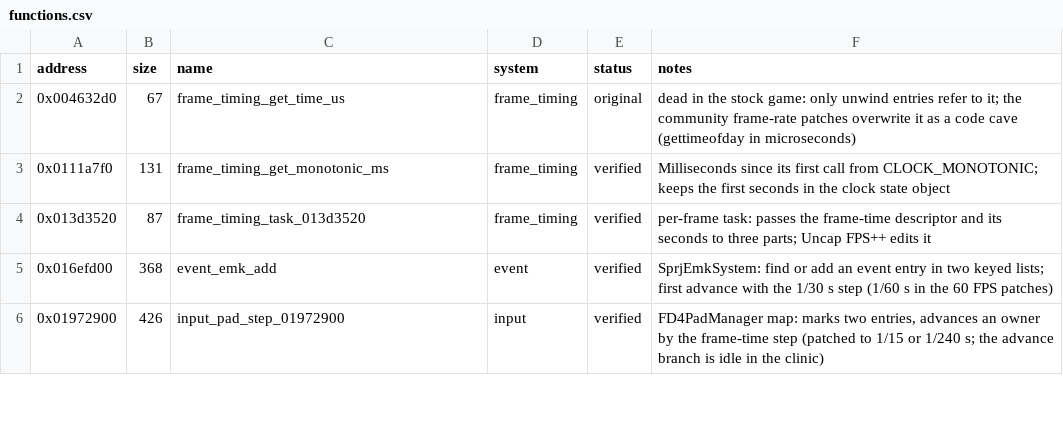
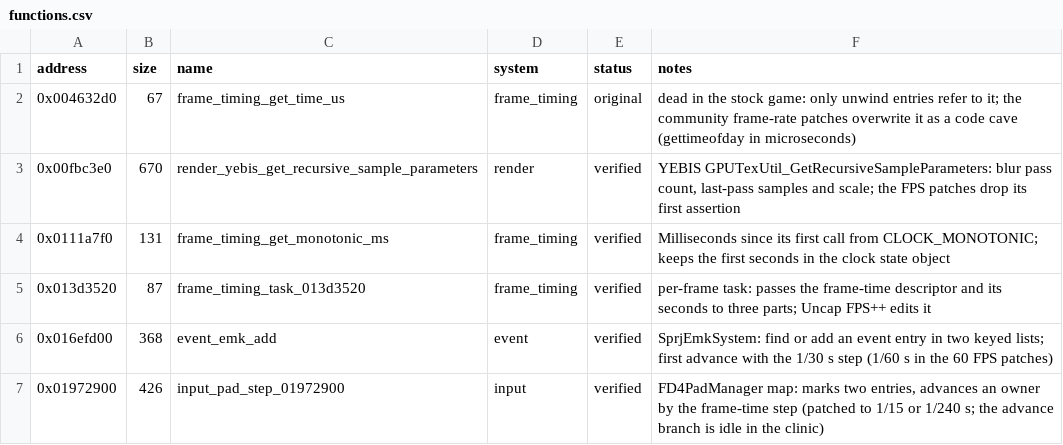
Before and after one commit to Yharnam-Hunters/Paleblood, a CSV file: symbols/functions.csv, drawn as a sheet; only a part is shown; the diff names each change by its address in the sheet, - before the commit and + after, or states it on an @@ line.

```diff
--- a/symbols/functions.csv
+++ b/symbols/functions.csv
+row 3: 0x00fbc3e0 | 670 | render_yebis_get_recursive_sample_parameters | render | verified | YEBIS GPUTexUtil_GetRecursiveSampleParameters: blur pass count, last-pass samples and scale; the FPS patches drop its first assertion
```
Also changed, not shown: game/hooks.csv, 7 other files.
